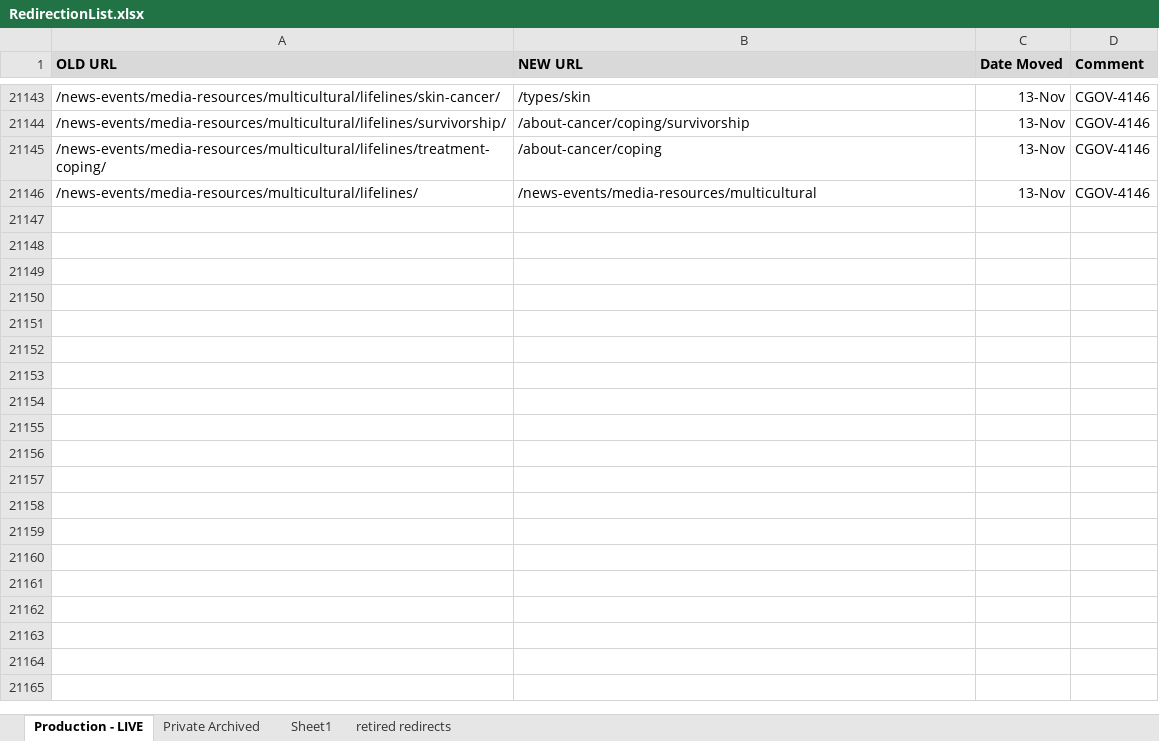
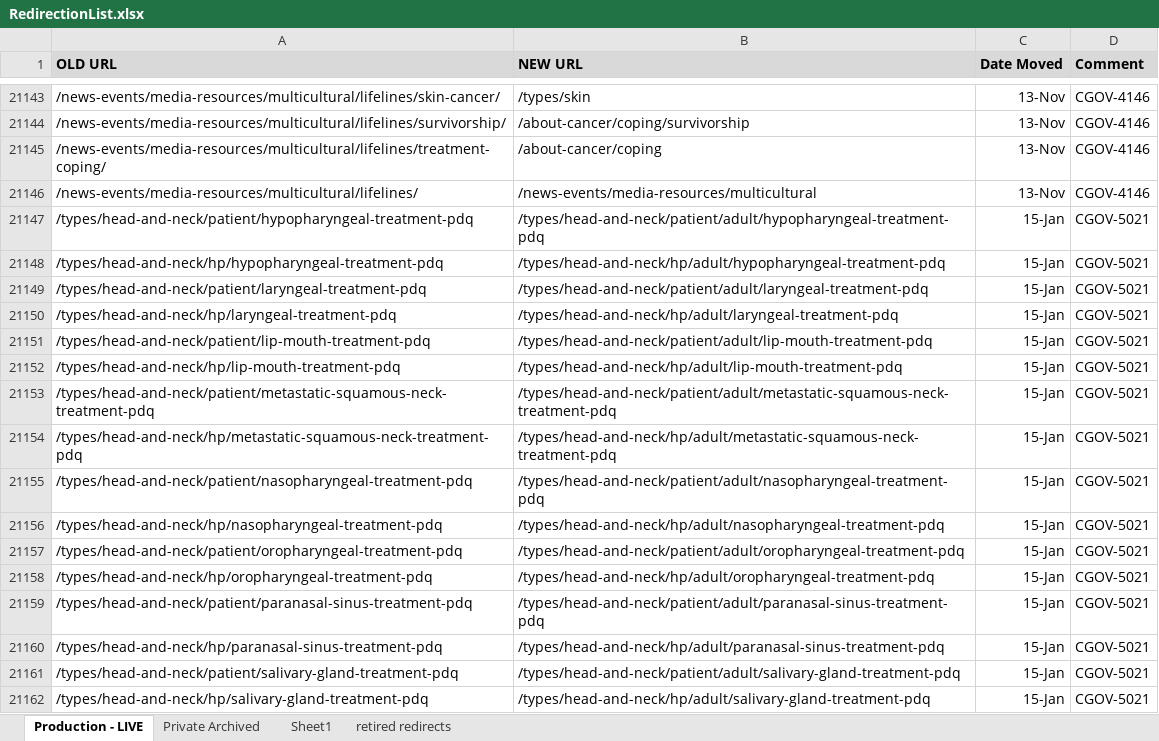
Before and after one commit to NCIOCPL/wcms-content, an Excel workbook: RedirectionList.xlsx, sheet Production - LIVE, drawn as a sheet; only a part is shown, gaps mark what is left out; values as stored, in another font and other column widths than the file's, no borders; conditional formats not drawn; the diff names each change by its address in the sheet, - before the commit and + after, or states it on an @@ line.

Commit message:
Pediatric Head & Neck PDQ (CGOV-5021)

```diff
--- a/RedirectionList.xlsx (sheet Production - LIVE)
+++ b/RedirectionList.xlsx (sheet Production - LIVE)
+row 21147: /types/head-and-neck/patient/hypopharyngeal-treatment-pdq | /types/head-and-neck/patient/adult/hypopharyngeal-treatment-pdq | 15-Jan | CGOV-5021
+row 21148: /types/head-and-neck/hp/hypopharyngeal-treatment-pdq | /types/head-and-neck/hp/adult/hypopharyngeal-treatment-pdq | 15-Jan | CGOV-5021
+row 21149: /types/head-and-neck/patient/laryngeal-treatment-pdq | /types/head-and-neck/patient/adult/laryngeal-treatment-pdq | 15-Jan | CGOV-5021
+row 21150: /types/head-and-neck/hp/laryngeal-treatment-pdq | /types/head-and-neck/hp/adult/laryngeal-treatment-pdq | 15-Jan | CGOV-5021
+row 21151: /types/head-and-neck/patient/lip-mouth-treatment-pdq | /types/head-and-neck/patient/adult/lip-mouth-treatment-pdq | 15-Jan | CGOV-5021
+row 21152: /types/head-and-neck/hp/lip-mouth-treatment-pdq | /types/head-and-neck/hp/adult/lip-mouth-treatment-pdq | 15-Jan | CGOV-5021
+row 21153: /types/head-and-neck/patient/metastatic-squamous-neck-treatment-pdq | /types/head-and-neck/patient/adult/metastatic-squamous-neck-treatment-pdq | 15-Jan | CGOV-5021
+row 21154: /types/head-and-neck/hp/metastatic-squamous-neck-treatment-pdq | /types/head-and-neck/hp/adult/metastatic-squamous-neck-treatment-pdq | 15-Jan | CGOV-5021
+row 21155: /types/head-and-neck/patient/nasopharyngeal-treatment-pdq | /types/head-and-neck/patient/adult/nasopharyngeal-treatment-pdq | 15-Jan | CGOV-5021
+row 21156: /types/head-and-neck/hp/nasopharyngeal-treatment-pdq | /types/head-and-neck/hp/adult/nasopharyngeal-treatment-pdq | 15-Jan | CGOV-5021
+row 21157: /types/head-and-neck/patient/oropharyngeal-treatment-pdq | /types/head-and-neck/patient/adult/oropharyngeal-treatment-pdq | 15-Jan | CGOV-5021
+row 21158: /types/head-and-neck/hp/oropharyngeal-treatment-pdq | /types/head-and-neck/hp/adult/oropharyngeal-treatment-pdq | 15-Jan | CGOV-5021
+row 21159: /types/head-and-neck/patient/paranasal-sinus-treatment-pdq | /types/head-and-neck/patient/adult/paranasal-sinus-treatment-pdq | 15-Jan | CGOV-5021
+row 21160: /types/head-and-neck/hp/paranasal-sinus-treatment-pdq | /types/head-and-neck/hp/adult/paranasal-sinus-treatment-pdq | 15-Jan | CGOV-5021
+row 21161: /types/head-and-neck/patient/salivary-gland-treatment-pdq | /types/head-and-neck/patient/adult/salivary-gland-treatment-pdq | 15-Jan | CGOV-5021
+row 21162: /types/head-and-neck/hp/salivary-gland-treatment-pdq | /types/head-and-neck/hp/adult/salivary-gland-treatment-pdq | 15-Jan | CGOV-5021
```
Also changed, not shown: 1 other file.
